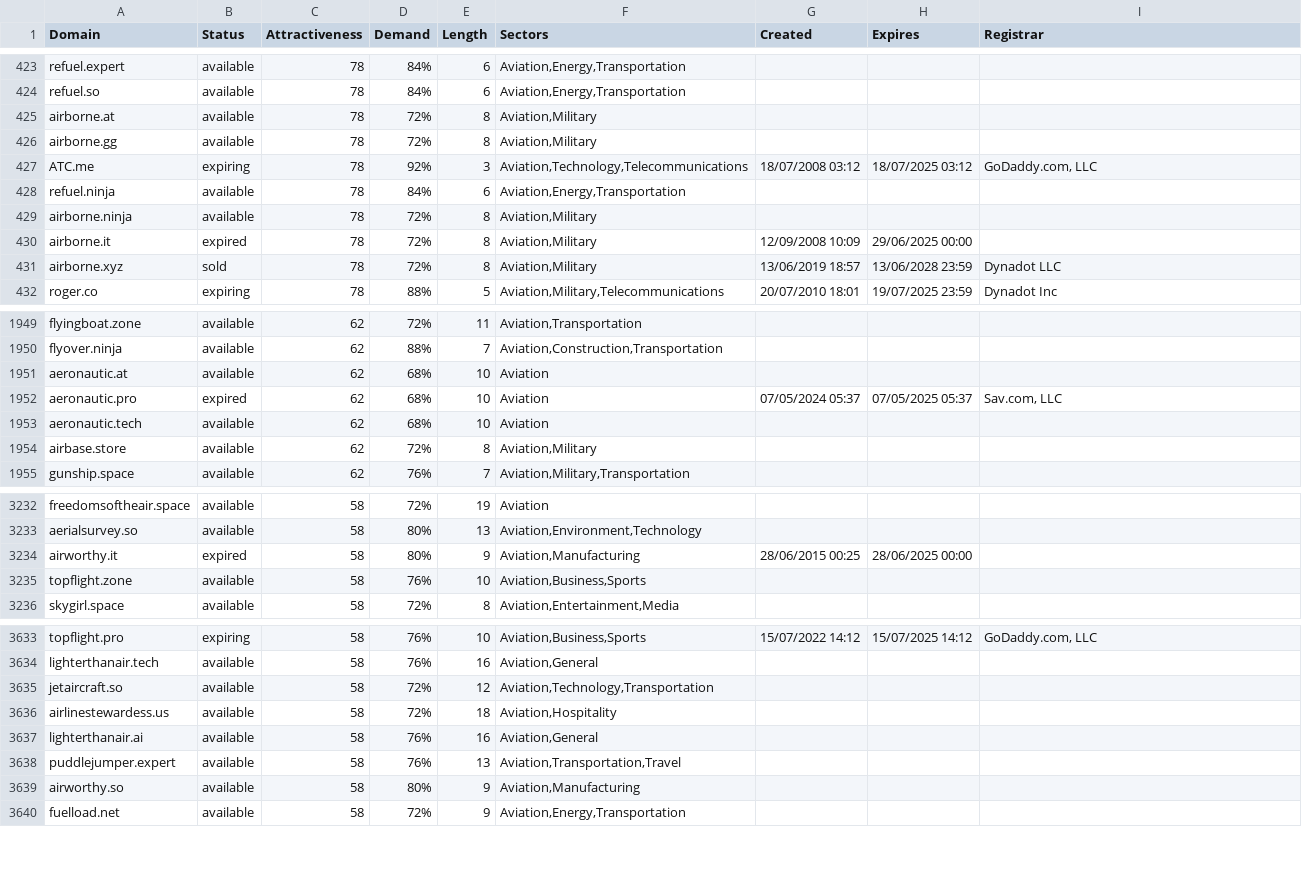
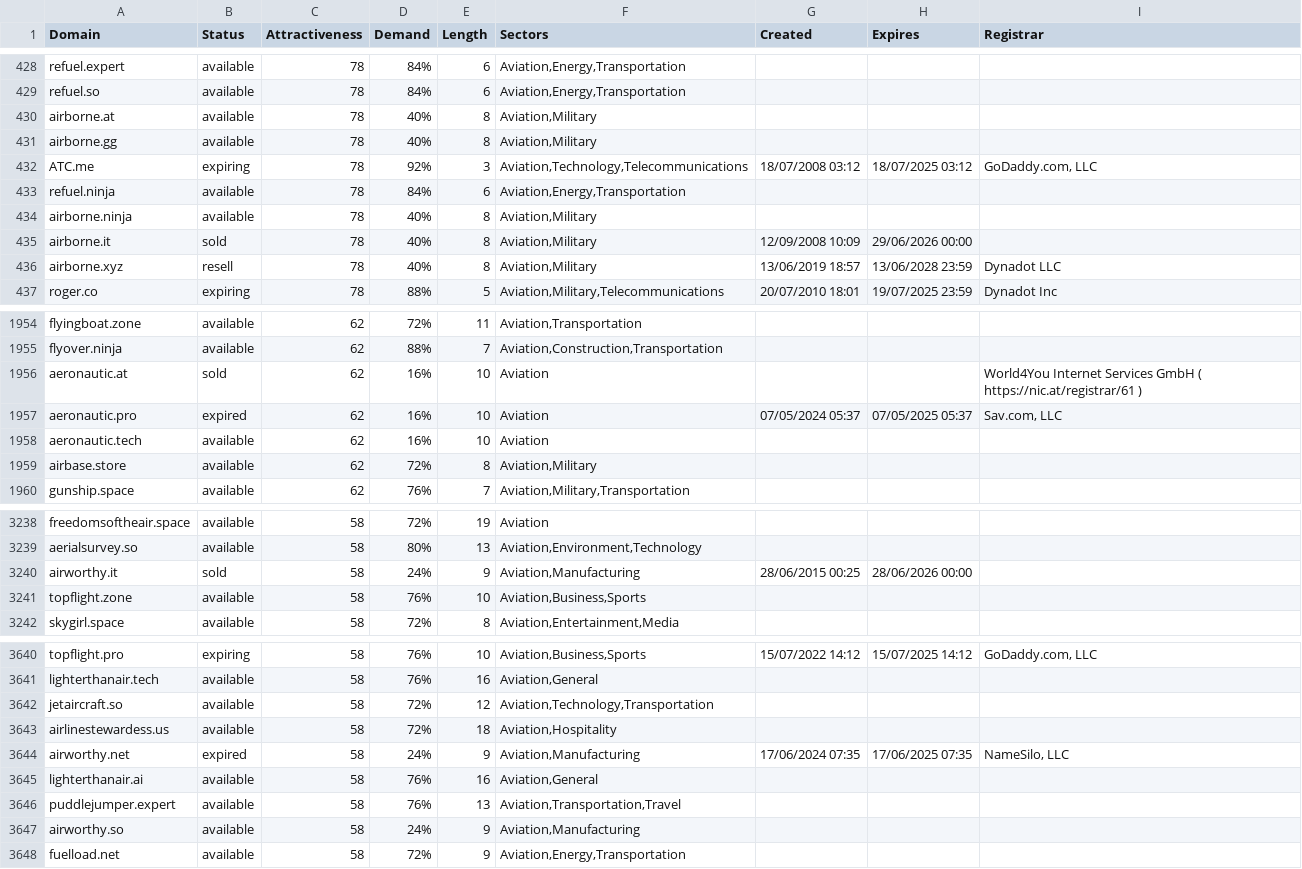
Before and after one commit to UniqueDomains/aviation-oneword-domains, a CSV file: aviation.csv, drawn as a sheet; only a part is shown, gaps mark what is left out; the diff covers the shown part only.

```diff
--- a/aviation.csv
+++ b/aviation.csv
@@ -424,9 +429,9 @@ refuel.expert,available,78,84%,6,"Aviation,Energy,Transportation",,,
 refuel.so,available,78,84%,6,"Aviation,Energy,Transportation",,,
-airborne.at,available,78,72%,8,"Aviation,Military",,,
-airborne.gg,available,78,72%,8,"Aviation,Military",,,
+airborne.at,available,78,40%,8,"Aviation,Military",,,
+airborne.gg,available,78,40%,8,"Aviation,Military",,,
 ATC.me,expiring,78,92%,3,"Aviation,Technology,Telecommunications",18/07/2008 03:12,18/07/2025 03:12,"GoDaddy.com, LLC"
 refuel.ninja,available,78,84%,6,"Aviation,Energy,Transportation",,,
-airborne.ninja,available,78,72%,8,"Aviation,Military",,,
-airborne.it,expired,78,72%,8,"Aviation,Military",12/09/2008 10:09,29/06/2025 00:00,
-airborne.xyz,sold,78,72%,8,"Aviation,Military",13/06/2019 18:57,13/06/2028 23:59,Dynadot LLC
+airborne.ninja,available,78,40%,8,"Aviation,Military",,,
+airborne.it,sold,78,40%,8,"Aviation,Military",12/09/2008 10:09,29/06/2026 00:00,
+airborne.xyz,resell,78,40%,8,"Aviation,Military",13/06/2019 18:57,13/06/2028 23:59,Dynadot LLC
 roger.co,expiring,78,88%,5,"Aviation,Military,Telecommunications",20/07/2010 18:01,19/07/2025 23:59,Dynadot Inc
@@ -1950,5 +1955,5 @@ flyingboat.zone,available,62,72%,11,"Aviation,Transportation",,,
 flyover.ninja,available,62,88%,7,"Aviation,Construction,Transportation",,,
-aeronautic.at,available,62,68%,10,Aviation,,,
-aeronautic.pro,expired,62,68%,10,Aviation,07/05/2024 05:37,07/05/2025 05:37,"Sav.com, LLC"
-aeronautic.tech,available,62,68%,10,Aviation,,,
+aeronautic.at,sold,62,16%,10,Aviation,,,World4You Internet Services GmbH ( https://nic.at/registrar/61 )
+aeronautic.pro,expired,62,16%,10,Aviation,07/05/2024 05:37,07/05/2025 05:37,"Sav.com, LLC"
+aeronautic.tech,available,62,16%,10,Aviation,,,
 airbase.store,available,62,72%,8,"Aviation,Military",,,
@@ -3233,3 +3239,3 @@ freedomsoftheair.space,available,58,72%,19,Aviation,,,
 aerialsurvey.so,available,58,80%,13,"Aviation,Environment,Technology",,,
-airworthy.it,expired,58,80%,9,"Aviation,Manufacturing",28/06/2015 00:25,28/06/2025 00:00,
+airworthy.it,sold,58,24%,9,"Aviation,Manufacturing",28/06/2015 00:25,28/06/2026 00:00,
 topflight.zone,available,58,76%,10,"Aviation,Business,Sports",,,
@@ -3636,5 +3643,6 @@ jetaircraft.so,available,58,72%,12,"Aviation,Technology,Transportation",,,
 airlinestewardess.us,available,58,72%,18,"Aviation,Hospitality",,,
+airworthy.net,expired,58,24%,9,"Aviation,Manufacturing",17/06/2024 07:35,17/06/2025 07:35,"NameSilo, LLC"
 lighterthanair.ai,available,58,76%,16,"Aviation,General",,,
 puddlejumper.expert,available,58,76%,13,"Aviation,Transportation,Travel",,,
-airworthy.so,available,58,80%,9,"Aviation,Manufacturing",,,
+airworthy.so,available,58,24%,9,"Aviation,Manufacturing",,,
 fuelload.net,available,58,72%,9,"Aviation,Energy,Transportation",,,
```
Also changed, not shown: 7 added rows and 84 edited cells elsewhere in this file, 2 other files.
